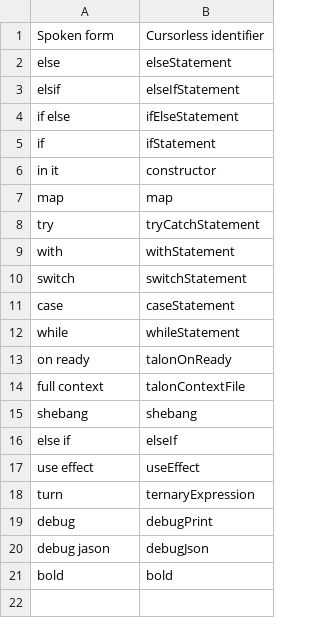
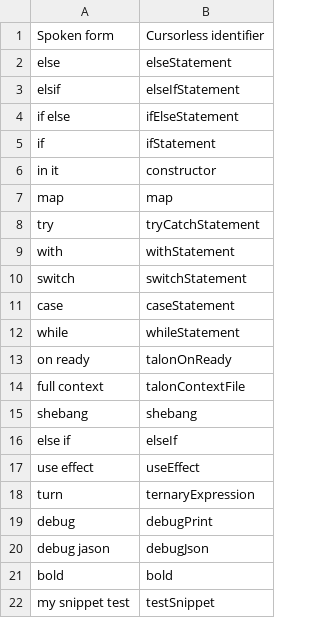
Before and after one commit to pokey/pokey_talon, a CSV file: cursorless-settings/experimental/insertion_snippets.csv, drawn as a sheet; the diff names each change by its address in the sheet, - before the commit and + after, or states it on an @@ line.

```diff
--- a/cursorless-settings/experimental/insertion_snippets.csv
+++ b/cursorless-settings/experimental/insertion_snippets.csv
+row 22: my snippet test | testSnippet
```
Also changed, not shown: settings/additional_words.csv, 1 other file.
